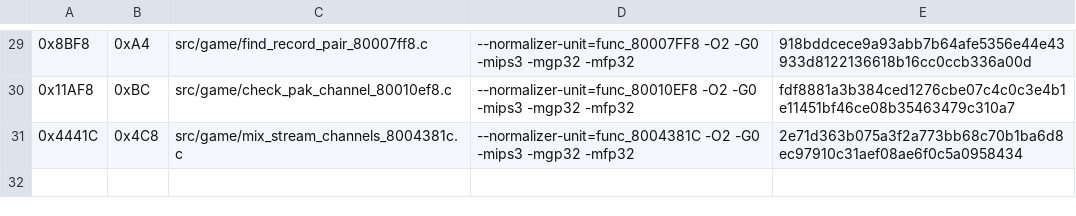
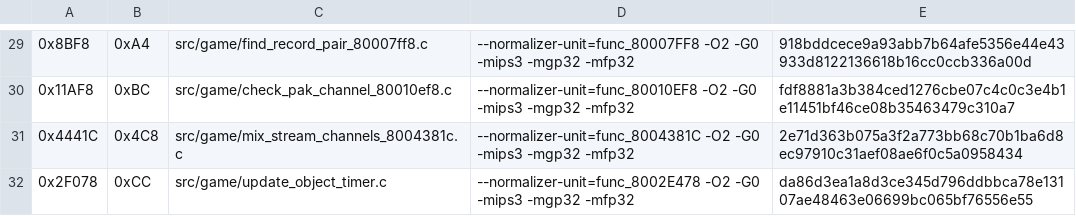
Before and after one commit to TheGh0stShip/Rugrats-Scavenger-Hunt, a TSV file: config/us/matching_kmc_normalized_units.tsv, drawn as a sheet; only a part is shown, gaps mark what is left out.

Commit message:
Convert object timer update to matching C

```diff
--- a/config/us/matching_kmc_normalized_units.tsv
+++ b/config/us/matching_kmc_normalized_units.tsv
@@ -31 +31,2 @@
 0x4441C	0x4C8	src/game/mix_stream_channels_8004381c.c	--normalizer-unit=func_8004381C -O2 -G0 -mips3 -mgp32 -mfp32	2e71d363b075a3f2a773bb68c70b1ba6d8ec97910c31aef08ae6f0c5a0958434
+0x2F078	0xCC	src/game/update_object_timer.c	--normalizer-unit=func_8002E478 -O2 -G0 -mips3 -mgp32 -mfp32	da86d3ea1a8d3ce345d796ddbbca78e13107ae48463e06699bc065bf76556e55
```
Also changed, not shown: config/us/matching_asm_units.tsv, 6 other files.
